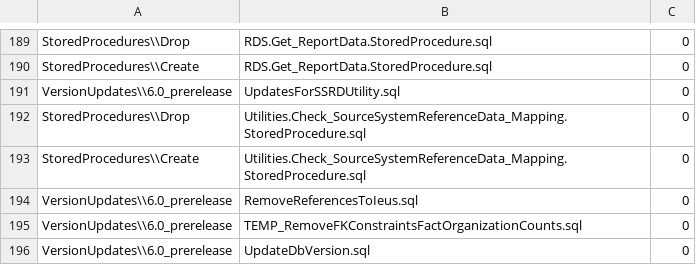
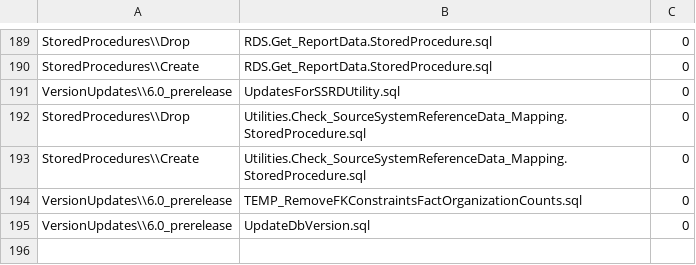
Before and after one commit to CEDS-Collaborative-Exchange/Generate, a CSV file: generate.database/VersionUpdates/6.0_prerelease/VersionScripts.csv, drawn as a sheet; only a part is shown, gaps mark what is left out.

Commit message:
Removed RemoveReferencesToIeus.sql from bottom of VersionScripts.

```diff
--- a/generate.database/VersionUpdates/6.0_prerelease/VersionScripts.csv
+++ b/generate.database/VersionUpdates/6.0_prerelease/VersionScripts.csv
@@ -193,3 +193,2 @@ StoredProcedures\\Drop,Utilities.Check_SourceSystemReferenceData_Mapping.StoredP
 StoredProcedures\\Create,Utilities.Check_SourceSystemReferenceData_Mapping.StoredProcedure.sql,0
-VersionUpdates\\6.0_prerelease,RemoveReferencesToIeus.sql,0
 VersionUpdates\\6.0_prerelease,TEMP_RemoveFKConstraintsFactOrganizationCounts.sql,0
```
